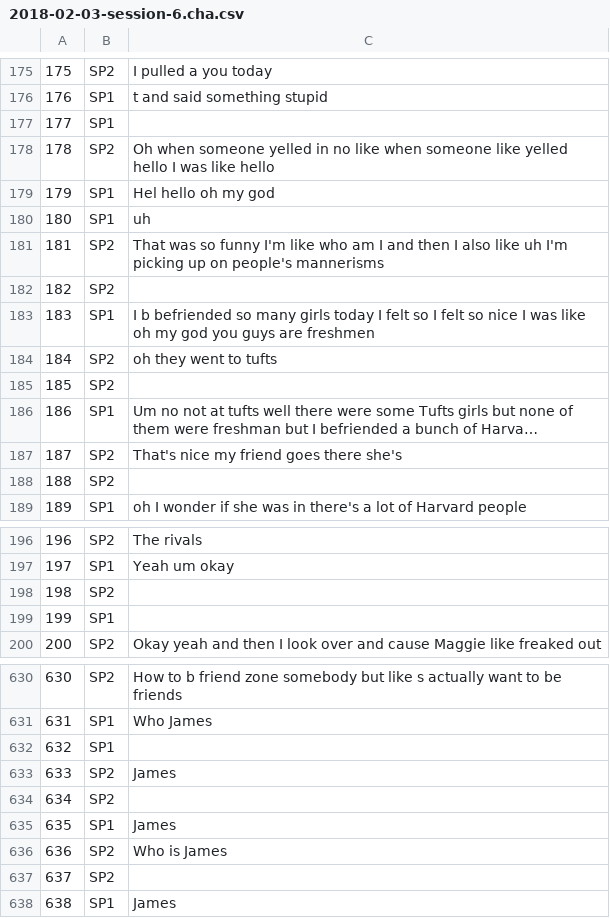
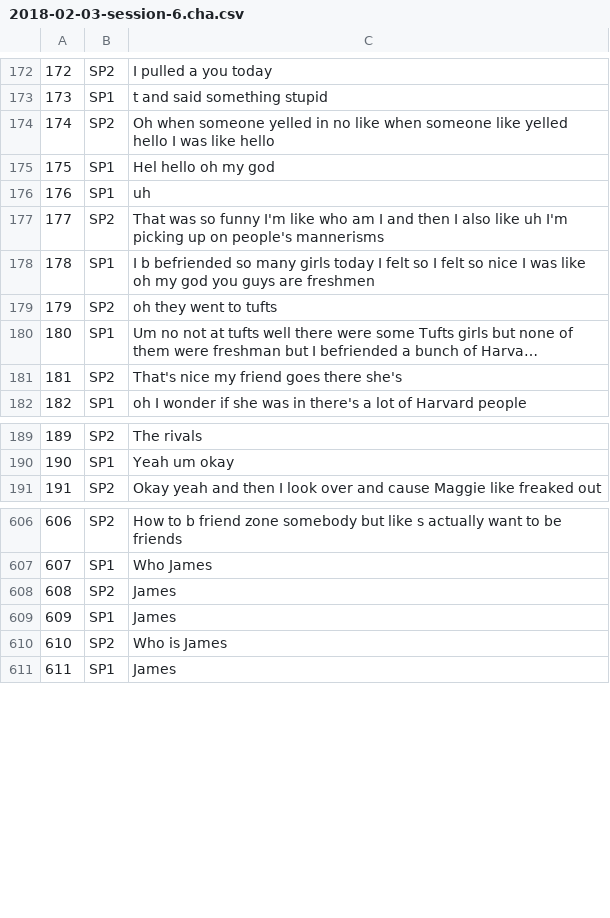
Before and after one commit to blazer1461/Transcription-Parsing, a CSV file: csv_files/2018-02-03-session-6.cha.csv, drawn as a sheet; only a part is shown, gaps mark what is left out; long unchanged cells end in …; the diff covers the shown part only; the diff names each change by its address in the sheet, - before the commit and + after, or states it on an @@ line.

```diff
--- a/csv_files/2018-02-03-session-6.cha.csv
+++ b/csv_files/2018-02-03-session-6.cha.csv
@@ column A renumbered from row 66 down @@
-row 177: 177 | SP1
-row 182: 182 | SP2
-row 185: 185 | SP2
-row 188: 188 | SP2
-row 198: 198 | SP2
-row 199: 199 | SP1
-row 632: 632 | SP1
-row 634: 634 | SP2
-row 637: 637 | SP2
```
Also changed, not shown: 24 removed rows and 1 edited cell elsewhere in this file, csv_files/2017-10-30-session-1.cha.csv, csv_files/2017-11-03-session-4.cha.csv, 26 other files.
